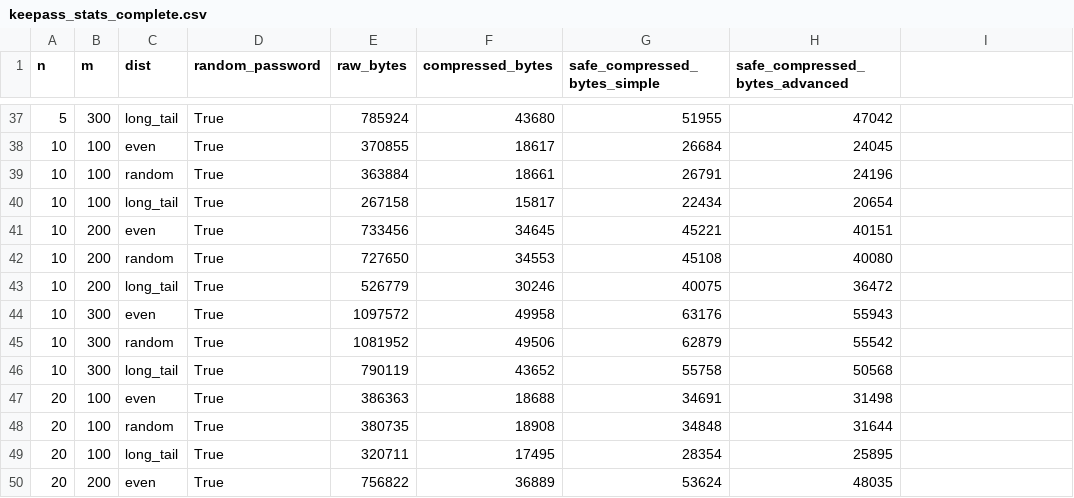
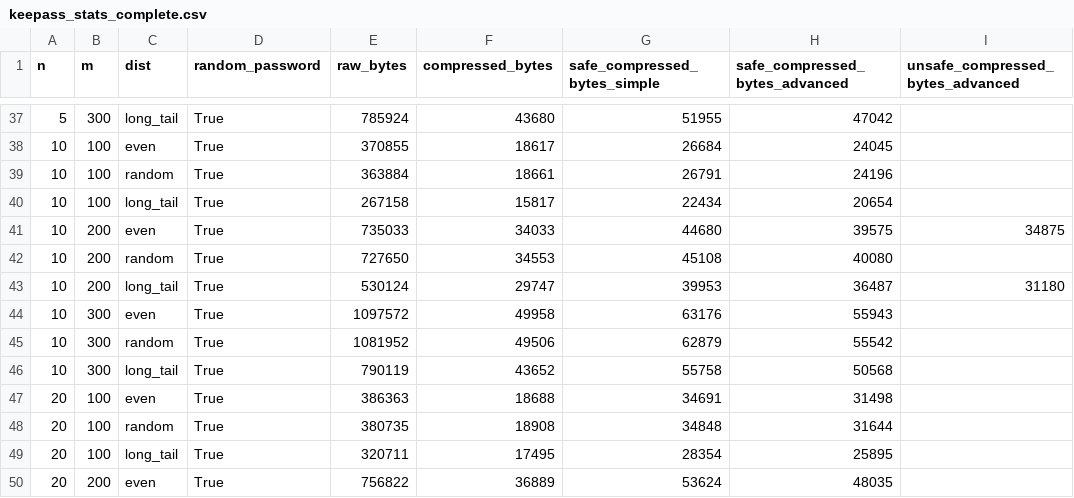
Before and after one commit to AFdrolf/secure-compression-framework-lib, a CSV file: evaluation/stats/keepass_stats_complete.csv, drawn as a sheet; only a part is shown, gaps mark what is left out; the diff names each change by its address in the sheet, - before the commit and + after, or states it on an @@ line.

```diff
--- a/evaluation/stats/keepass_stats_complete.csv
+++ b/evaluation/stats/keepass_stats_complete.csv
-I1: (empty)
+I1: unsafe_compressed_bytes_advanced
-E41 (raw_bytes): 733456
+E41 (raw_bytes): 735033
-F41 (compressed_bytes): 34645
+F41 (compressed_bytes): 34033
-G41 (safe_compressed_bytes_simple): 45221
+G41 (safe_compressed_bytes_simple): 44680
-H41 (safe_compressed_bytes_advanced): 40151
+H41 (safe_compressed_bytes_advanced): 39575
-I41 (unsafe_compressed_bytes_advanced): (empty)
+I41 (unsafe_compressed_bytes_advanced): 34875
-E43 (raw_bytes): 526779
+E43 (raw_bytes): 530124
-F43 (compressed_bytes): 30246
+F43 (compressed_bytes): 29747
-G43 (safe_compressed_bytes_simple): 40075
+G43 (safe_compressed_bytes_simple): 39953
-H43 (safe_compressed_bytes_advanced): 36472
+H43 (safe_compressed_bytes_advanced): 36487
-I43 (unsafe_compressed_bytes_advanced): (empty)
+I43 (unsafe_compressed_bytes_advanced): 31180
```
Also changed, not shown: evaluation/stats/whatsapp_stats_complete.csv, 8 other files.
